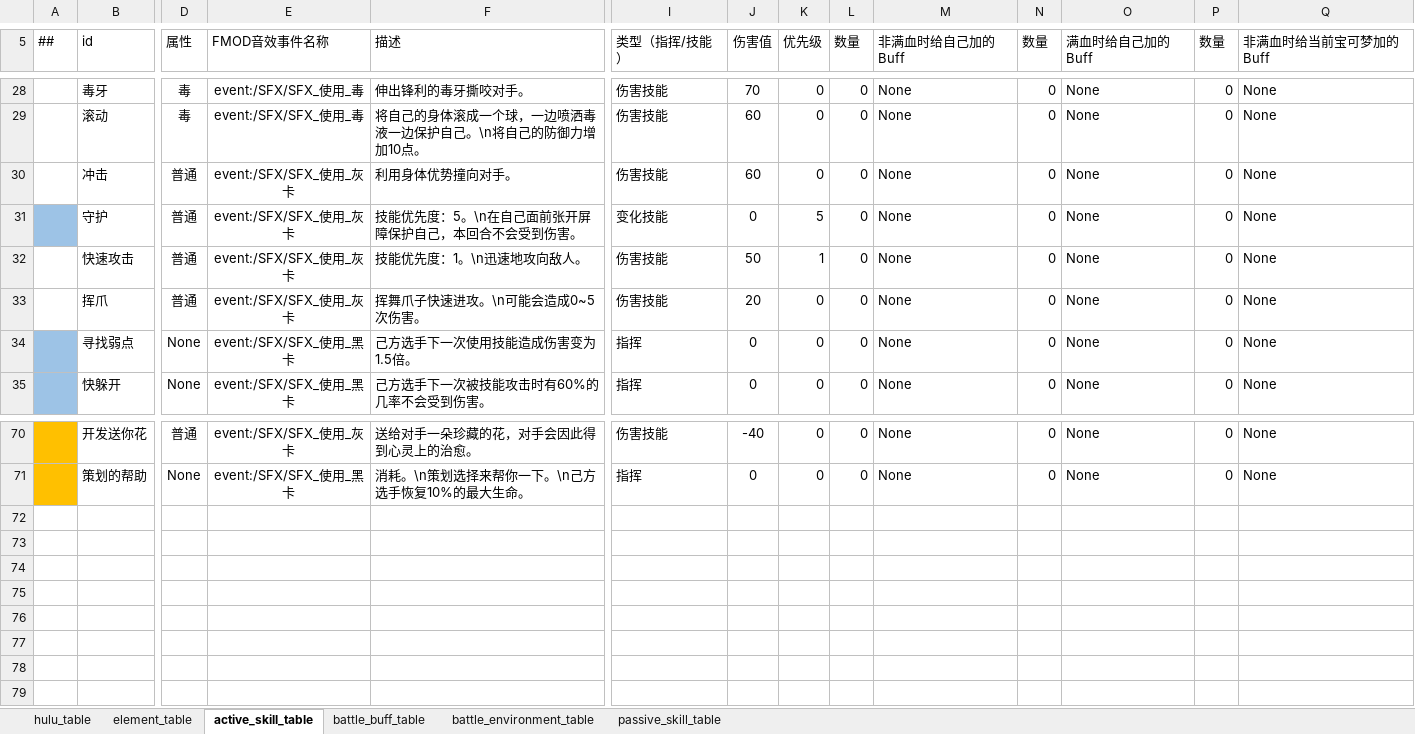
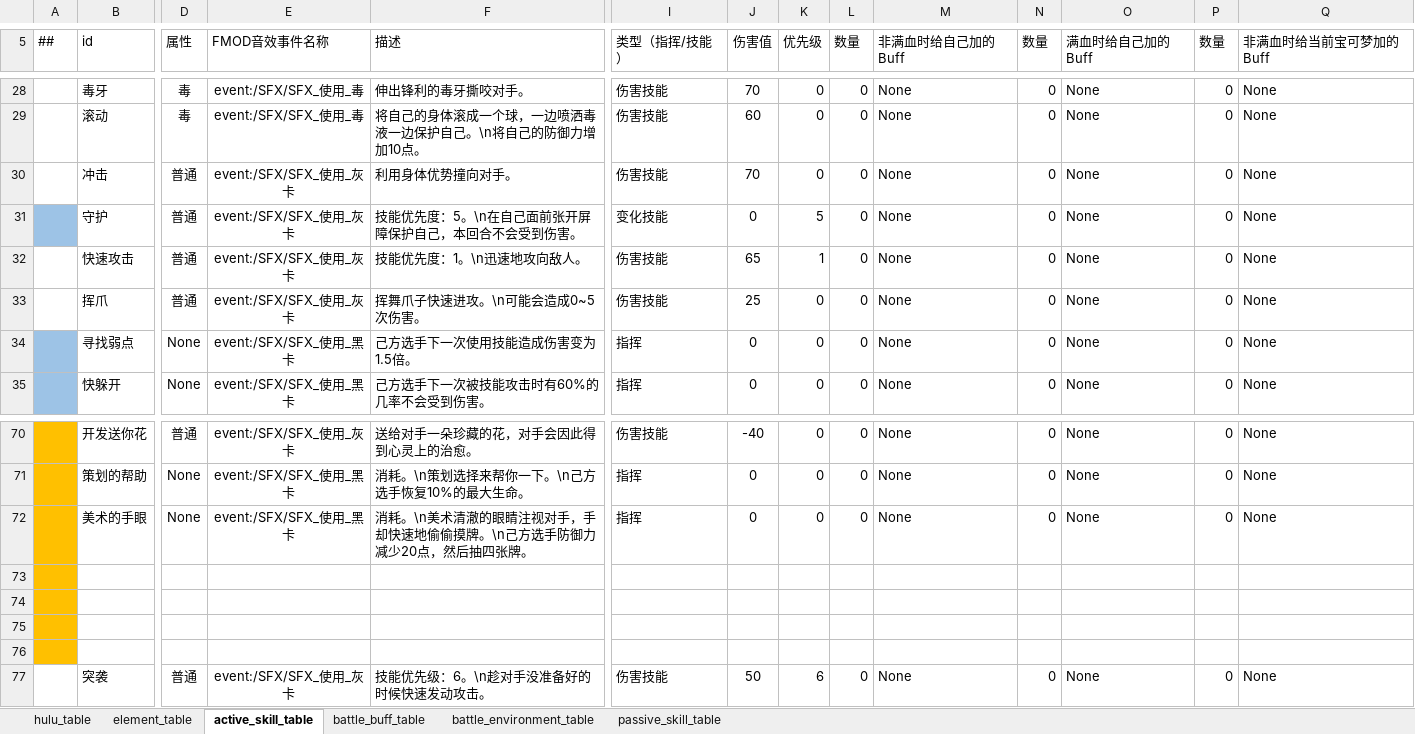
Before and after one commit to Unity-Devlop/BooomJam2024, an Excel workbook: Excels/Datas/config1.xlsx, sheet active_skill_table, drawn as a sheet; only a part is shown, gaps mark what is left out; values as stored, in another font and other column widths than the file's, no borders; rows hold the shown columns only; the diff names each change by its address in the sheet, - before the commit and + after, or states it on an @@ line.

```diff
--- a/Excels/Datas/config1.xlsx (sheet active_skill_table)
+++ b/Excels/Datas/config1.xlsx (sheet active_skill_table)
-J30 (伤害值): 60
+J30 (伤害值): 70
-J32 (伤害值): 50
+J32 (伤害值): 65
-J33 (伤害值): 20
+J33 (伤害值): 25
+row 72:  | 美术的手眼 | None | event:/SFX/SFX_使用_黑卡 | 消耗。\n美术清澈的眼睛注视对手，手却快速地偷偷摸牌。\n己方选手防御力减少20点，然后抽四张牌。 | 指挥 | 0 | 0 | 0 | None | 0 | None | 0 | None
+row 73: (empty)
+row 74: (empty)
+row 75: (empty)
+row 76: (empty)
+row 77:  | 突袭 | 普通 | event:/SFX/SFX_使用_灰卡 | 技能优先级：6。\n趁对手没准备好的时候快速发动攻击。 | 伤害技能 | 50 | 6 | 0 | None | 0 | None | 0 | None
```
Also changed, not shown: Excels/Datas/__enums__.xlsx, 2 other files.
